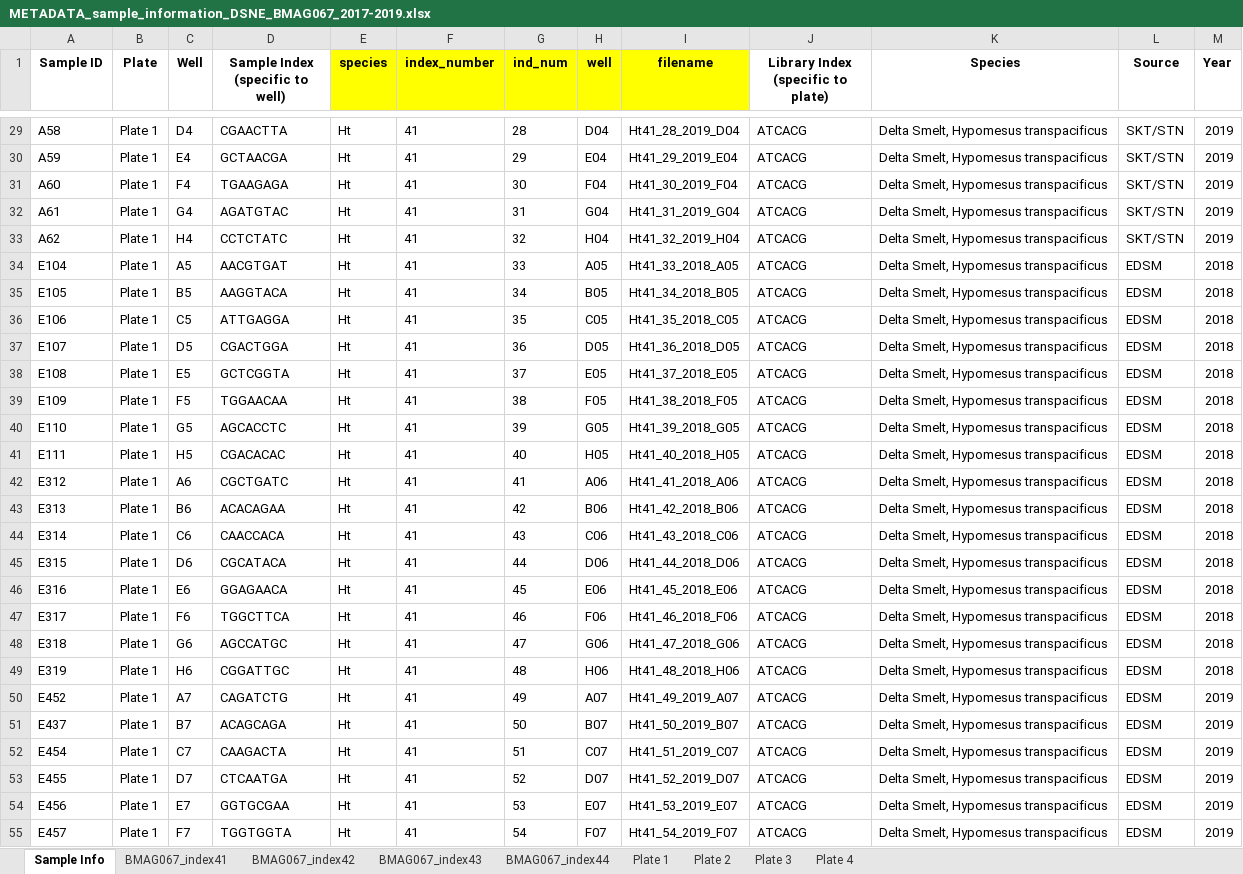
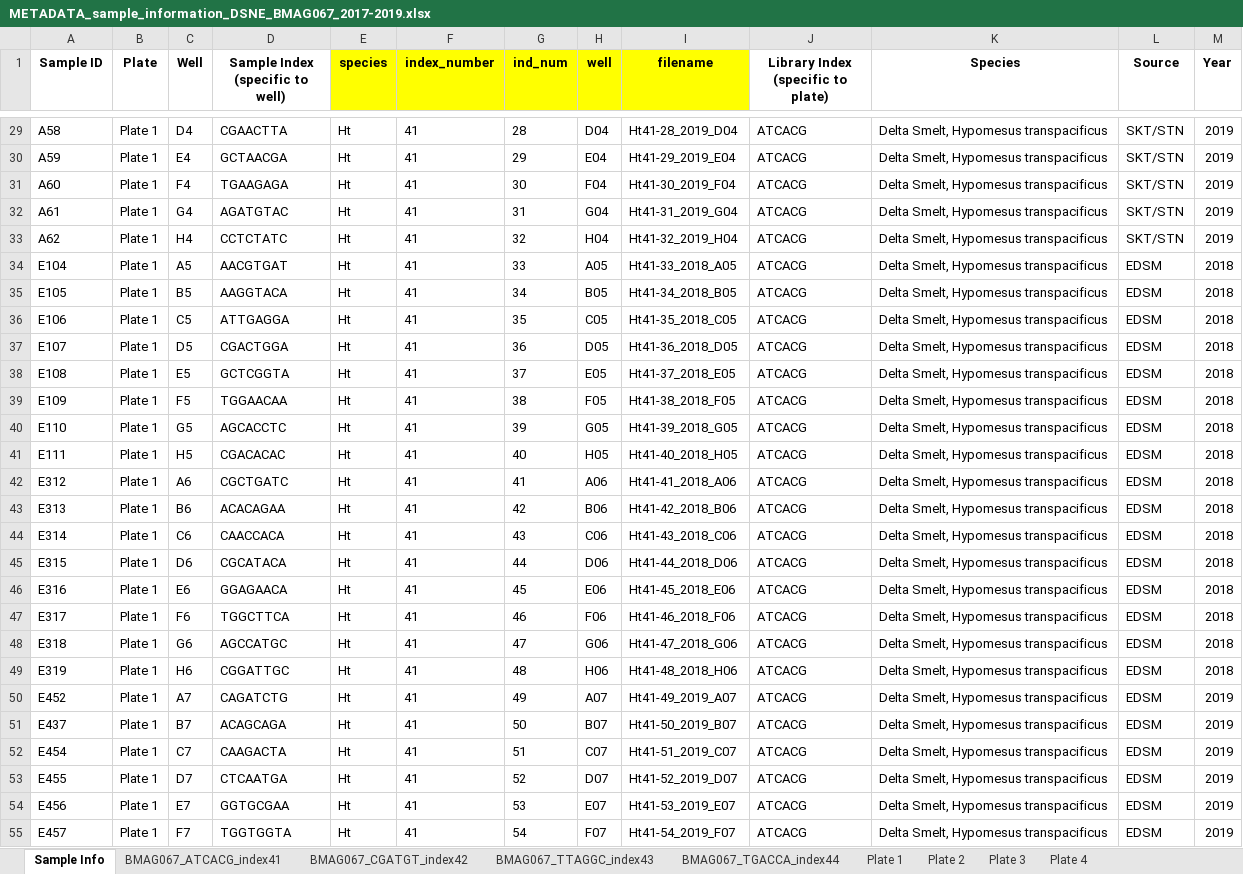
Before and after one commit to shannonekj/DS_Ne, an Excel workbook: docs/metadata/excel_spreadsheets/BMAG067/METADATA_sample_information_DSNE_BMAG067_2017-2019.xlsx, sheet Sample Info, drawn as a sheet; only a part is shown, gaps mark what is left out; values as stored, in another font and other column widths than the file's, no borders; conditional formats not drawn; the diff covers the shown part only; the diff names each change by its address in the sheet, - before the commit and + after, or states it on an @@ line.

```diff
--- a/docs/metadata/excel_spreadsheets/BMAG067/METADATA_sample_information_DSNE_BMAG067_2017-2019.xlsx (sheet Sample Info)
+++ b/docs/metadata/excel_spreadsheets/BMAG067/METADATA_sample_information_DSNE_BMAG067_2017-2019.xlsx (sheet Sample Info)
-sheet tab: BMAG067_index41
+sheet tab: BMAG067_ATCACG_index41
-sheet tab: BMAG067_index42
+sheet tab: BMAG067_CGATGT_index42
-sheet tab: BMAG067_index43
+sheet tab: BMAG067_TTAGGC_index43
-sheet tab: BMAG067_index44
+sheet tab: BMAG067_TGACCA_index44
-I29 (filename): Ht41_28_2019_D04
+I29 (filename): Ht41-28_2019_D04
-I30 (filename): Ht41_29_2019_E04
+I30 (filename): Ht41-29_2019_E04
-I31 (filename): Ht41_30_2019_F04
+I31 (filename): Ht41-30_2019_F04
-I32 (filename): Ht41_31_2019_G04
+I32 (filename): Ht41-31_2019_G04
-I33 (filename): Ht41_32_2019_H04
+I33 (filename): Ht41-32_2019_H04
-I34 (filename): Ht41_33_2018_A05
+I34 (filename): Ht41-33_2018_A05
-I35 (filename): Ht41_34_2018_B05
+I35 (filename): Ht41-34_2018_B05
-I36 (filename): Ht41_35_2018_C05
+I36 (filename): Ht41-35_2018_C05
-I37 (filename): Ht41_36_2018_D05
+I37 (filename): Ht41-36_2018_D05
-I38 (filename): Ht41_37_2018_E05
+I38 (filename): Ht41-37_2018_E05
-I39 (filename): Ht41_38_2018_F05
+I39 (filename): Ht41-38_2018_F05
-I40 (filename): Ht41_39_2018_G05
+I40 (filename): Ht41-39_2018_G05
-I41 (filename): Ht41_40_2018_H05
+I41 (filename): Ht41-40_2018_H05
-I42 (filename): Ht41_41_2018_A06
+I42 (filename): Ht41-41_2018_A06
-I43 (filename): Ht41_42_2018_B06
+I43 (filename): Ht41-42_2018_B06
-I44 (filename): Ht41_43_2018_C06
+I44 (filename): Ht41-43_2018_C06
-I45 (filename): Ht41_44_2018_D06
+I45 (filename): Ht41-44_2018_D06
-I46 (filename): Ht41_45_2018_E06
+I46 (filename): Ht41-45_2018_E06
-I47 (filename): Ht41_46_2018_F06
+I47 (filename): Ht41-46_2018_F06
-I48 (filename): Ht41_47_2018_G06
+I48 (filename): Ht41-47_2018_G06
-I49 (filename): Ht41_48_2018_H06
+I49 (filename): Ht41-48_2018_H06
-I50 (filename): Ht41_49_2019_A07
+I50 (filename): Ht41-49_2019_A07
-I51 (filename): Ht41_50_2019_B07
+I51 (filename): Ht41-50_2019_B07
-I52 (filename): Ht41_51_2019_C07
+I52 (filename): Ht41-51_2019_C07
-I53 (filename): Ht41_52_2019_D07
+I53 (filename): Ht41-52_2019_D07
-I54 (filename): Ht41_53_2019_E07
+I54 (filename): Ht41-53_2019_E07
-I55 (filename): Ht41_54_2019_F07
+I55 (filename): Ht41-54_2019_F07
```
Also changed, not shown: 357 edited cells elsewhere in this sheet, sheet BMAG067_ATCACG_index41, sheet BMAG067_CGATGT_index42, sheet BMAG067_TTAGGC_index43, sheet BMAG067_TGACCA_index44.
